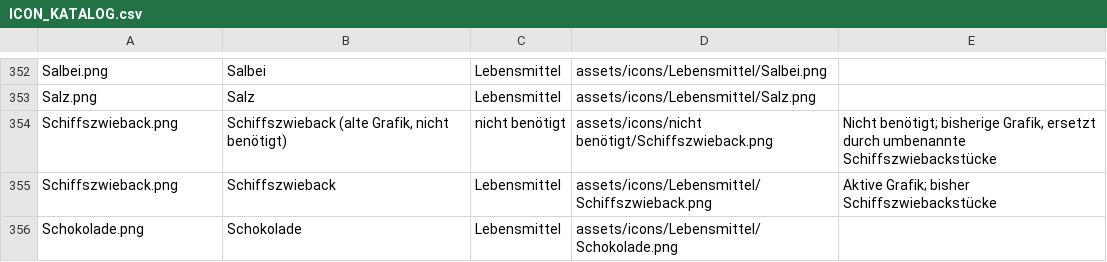
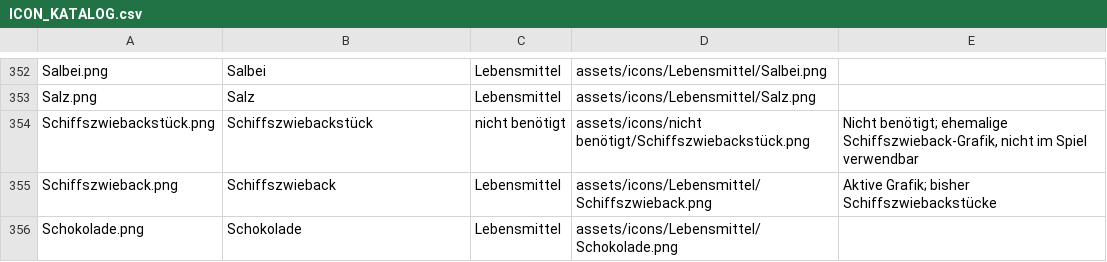
Before and after one commit to markusjungblut/asset_labor, a CSV file: docs/ICON_KATALOG.csv, drawn as a sheet; only a part is shown, gaps mark what is left out.

Commit message:
Rename archived Schiffszwieback image to Schiffszwiebackstück

```diff
--- a/docs/ICON_KATALOG.csv
+++ b/docs/ICON_KATALOG.csv
@@ -353,3 +353,3 @@
 "Salz.png";"Salz";"Lebensmittel";"assets/icons/Lebensmittel/Salz.png";""
-"Schiffszwieback.png";"Schiffszwieback (alte Grafik, nicht benötigt)";"nicht benötigt";"assets/icons/nicht benötigt/Schiffszwieback.png";"Nicht benötigt; bisherige Grafik, ersetzt durch umbenannte Schiffszwiebackstücke"
+"Schiffszwiebackstück.png";"Schiffszwiebackstück";"nicht benötigt";"assets/icons/nicht benötigt/Schiffszwiebackstück.png";"Nicht benötigt; ehemalige Schiffszwieback-Grafik, nicht im Spiel verwendbar"
 "Schiffszwieback.png";"Schiffszwieback";"Lebensmittel";"assets/icons/Lebensmittel/Schiffszwieback.png";"Aktive Grafik; bisher Schiffszwiebackstücke"
```
Also changed, not shown: 2 other files.
